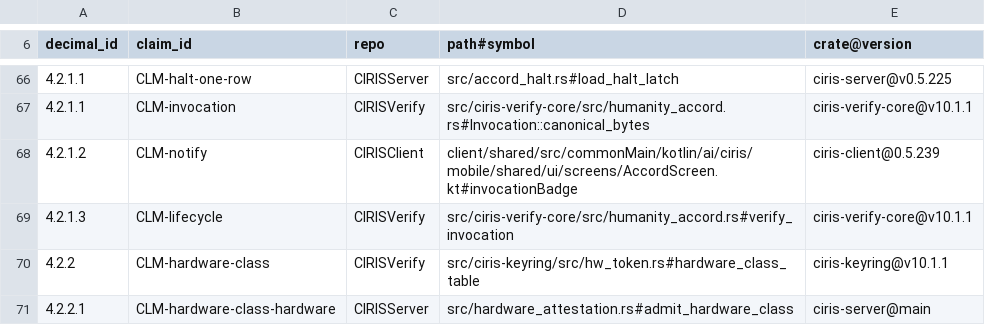
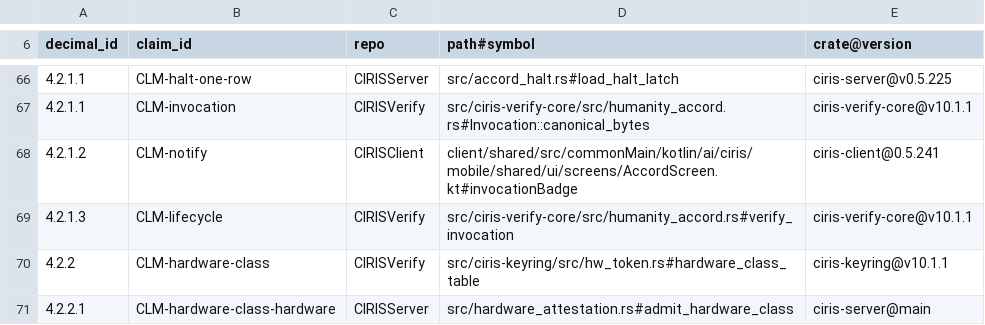
Before and after one commit to CIRISAI/CIRISServer, a TSV file: evidence/cc_impl.tsv, drawn as a sheet; only a part is shown, gaps mark what is left out.

```diff
--- a/evidence/cc_impl.tsv
+++ b/evidence/cc_impl.tsv
@@ -67,3 +67,3 @@ decimal_id	claim_id	repo	path#symbol	crate@version
 4.2.1.1	CLM-invocation	CIRISVerify	src/ciris-verify-core/src/humanity_accord.rs#Invocation::canonical_bytes	ciris-verify-core@v10.1.1
-4.2.1.2	CLM-notify	CIRISClient	client/shared/src/commonMain/kotlin/ai/ciris/mobile/shared/ui/screens/AccordScreen.kt#invocationBadge	ciris-client@0.5.239
+4.2.1.2	CLM-notify	CIRISClient	client/shared/src/commonMain/kotlin/ai/ciris/mobile/shared/ui/screens/AccordScreen.kt#invocationBadge	ciris-client@0.5.241
 4.2.1.3	CLM-lifecycle	CIRISVerify	src/ciris-verify-core/src/humanity_accord.rs#verify_invocation	ciris-verify-core@v10.1.1
```
Also changed, not shown: evidence/CIRISServer.cc_impl.tsv, 40 other files.
